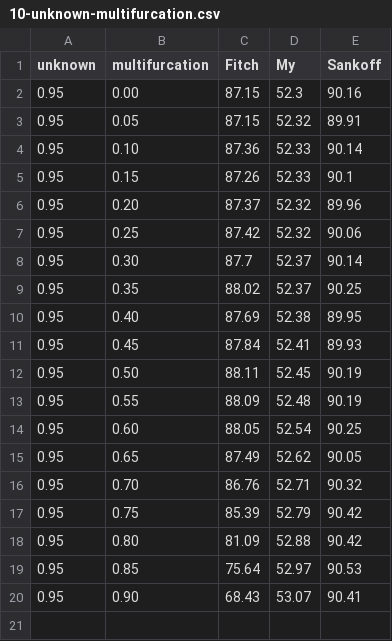
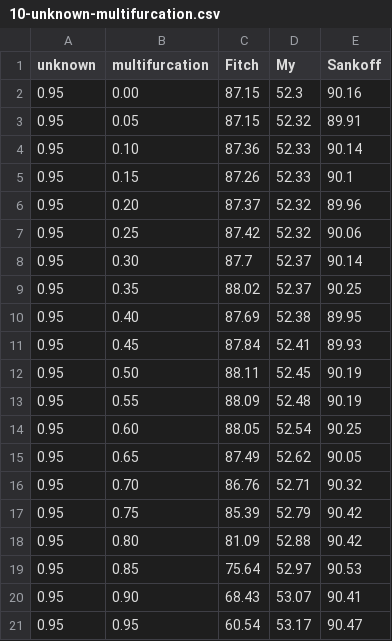
Before and after one commit to Irallia/IZW-HU-Parasites, a CSV file: data/simulation/10-unknown-multifurcation.csv, drawn as a sheet.

```diff
--- a/data/simulation/10-unknown-multifurcation.csv
+++ b/data/simulation/10-unknown-multifurcation.csv
@@ -20 +20,2 @@ unknown,multifurcation,Fitch,My,Sankoff
 0.95,0.90,68.43,53.07,90.41
+0.95,0.95,60.54,53.17,90.47
```
Also changed, not shown: data/simulation/20-unknown-multifurcation.csv, data/simulation/30-unknown-multifurcation.csv, 5 other files.
